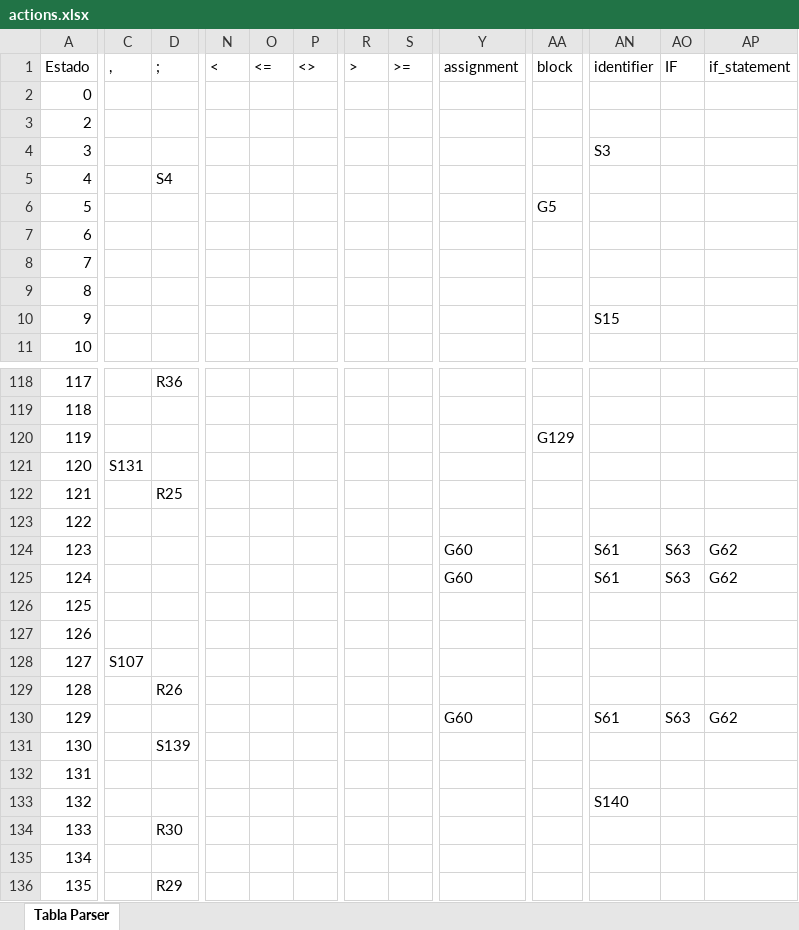
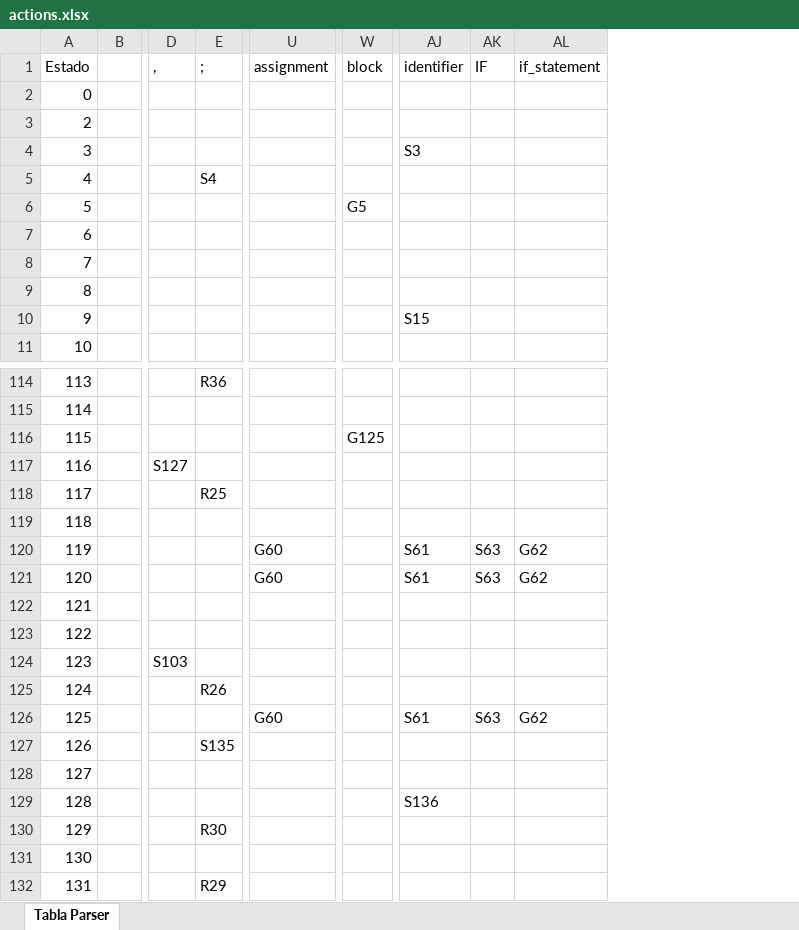
Before and after one commit to diegoazurdia1998/ProyectoCompiladores, an Excel workbook: ProyectoConsola/ProyectoConsola/bin/Debug/net8.0/actions.xlsx, sheet Tabla Parser, drawn as a sheet; only a part is shown, gaps mark what is left out; values as stored, in another font and other column widths than the file's, no borders; removed rows and columns are numbered as before the commit, all else as after; rows hold the shown columns only; the diff covers the shown part only; the diff names each change by its address in the sheet, - before the commit and + after, or states it on an @@ line.

```diff
--- a/ProyectoConsola/ProyectoConsola/bin/Debug/net8.0/actions.xlsx (sheet Tabla Parser)
+++ b/ProyectoConsola/ProyectoConsola/bin/Debug/net8.0/actions.xlsx (sheet Tabla Parser)
+column B, empty
-column N (<), empty
-column O (<=), empty
-column P (<>), empty
-column R (>), empty
-column S (>=), empty
@@ column A (Estado) renumbered between rows 80 and 140 @@
-W116 (block): G129
+W116 (block): G125
-row 121: 120 | S131
+row 117: 116 |  | S127
+row 119: 118
+row 120: 119 |  |  |  | G60 |  | S61 | S63 | G62
+row 121: 120 |  |  |  | G60 |  | S61 | S63 | G62
+row 122: 121
-row 124: 123 |  |  |  |  |  |  |  | G60 |  | S61 | S63 | G62
+row 124: 123 |  | S103
@@ row 129 moved to row 125: 124 @@
-row 126: 125
-row 127: 126
-row 128: 127 | S107
-row 130: 129 |  |  |  |  |  |  |  | G60 |  | S61 | S63 | G62
-E127 (;): S139
+E127 (;): S135
-AJ129 (identifier): S140
+AJ129 (identifier): S136
-row 135: 134
+row 131: 130
```
Also changed, not shown: 14 added rows, 18 removed rows and 25 edited cells elsewhere in this sheet, ProyectoConsola/ProyectoConsola/bin/Debug/net8.0/estados.xlsx, 14 other files.
